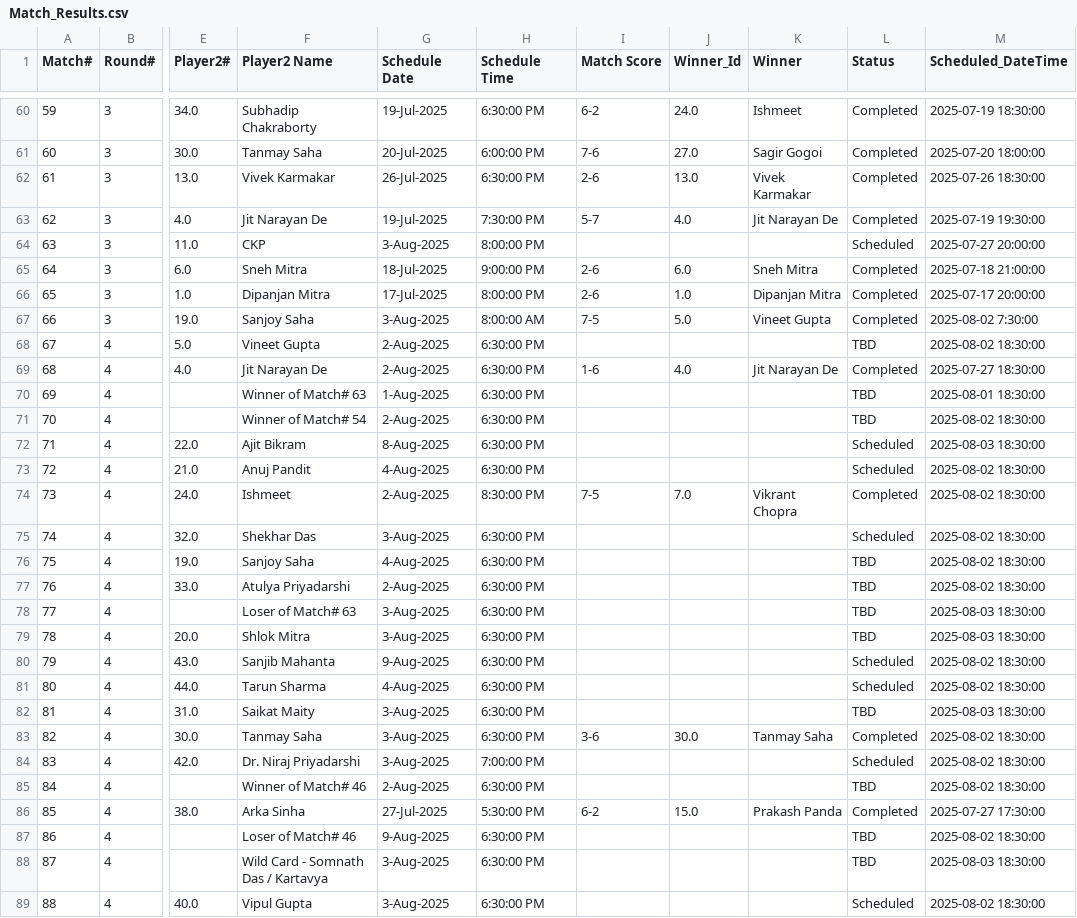
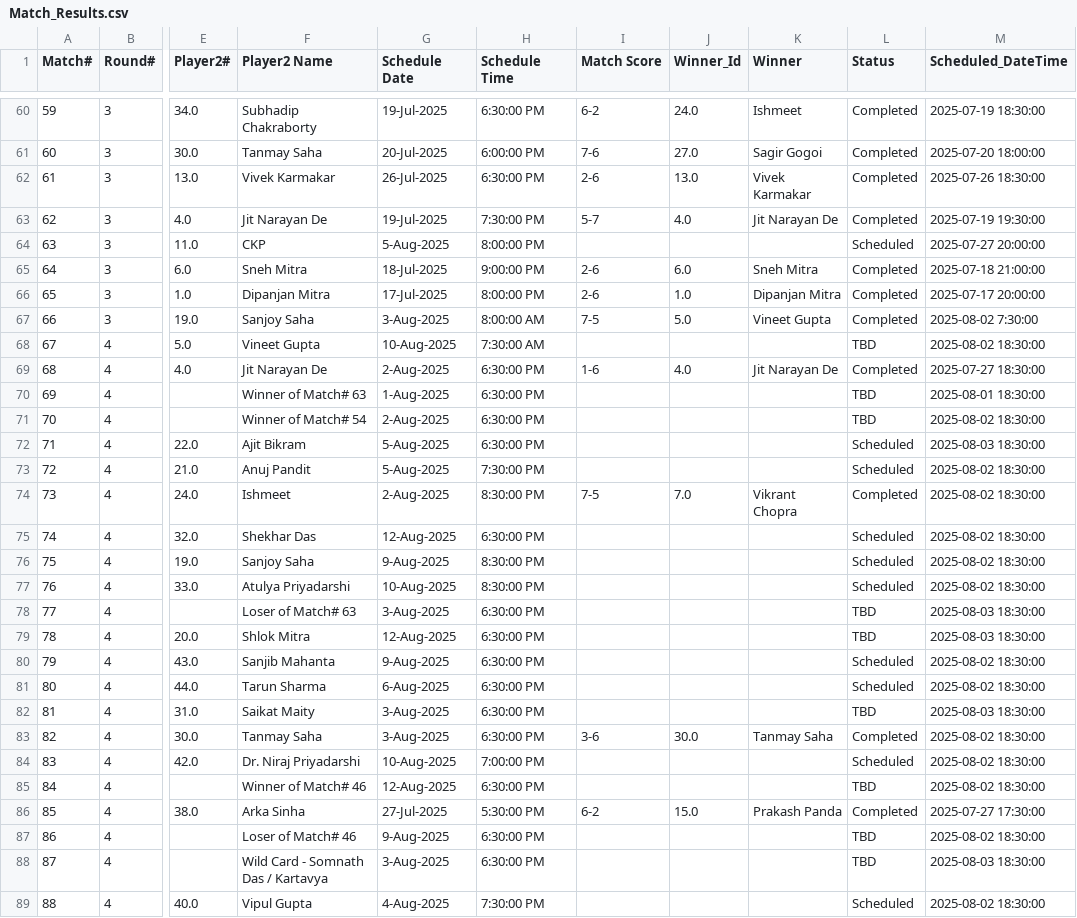
Before and after one commit to sjs1729/EGVOpen, a CSV file: Match_Results.csv, drawn as a sheet; only a part is shown, gaps mark what is left out; the diff covers the shown part only; the diff names each change by its address in the sheet, - before the commit and + after, or states it on an @@ line.

Commit message:
Add files via upload

```diff
--- a/Match_Results.csv
+++ b/Match_Results.csv
-G64 (Schedule Date): 3-Aug-2025
+G64 (Schedule Date): 5-Aug-2025
-G68 (Schedule Date): 2-Aug-2025
+G68 (Schedule Date): 10-Aug-2025
-H68 (Schedule Time): 6:30:00 PM
+H68 (Schedule Time): 7:30:00 AM
-G72 (Schedule Date): 8-Aug-2025
+G72 (Schedule Date): 5-Aug-2025
-G73 (Schedule Date): 4-Aug-2025
+G73 (Schedule Date): 5-Aug-2025
-H73 (Schedule Time): 6:30:00 PM
+H73 (Schedule Time): 7:30:00 PM
-G75 (Schedule Date): 3-Aug-2025
+G75 (Schedule Date): 12-Aug-2025
-G76 (Schedule Date): 4-Aug-2025
+G76 (Schedule Date): 9-Aug-2025
-H76:H77 (Schedule Time): 6:30:00 PM
+H76:H77 (Schedule Time): 8:30:00 PM
-L76:L77 (Status): TBD
+L76:L77 (Status): Scheduled
-G77 (Schedule Date): 2-Aug-2025
+G77 (Schedule Date): 10-Aug-2025
-G79 (Schedule Date): 3-Aug-2025
+G79 (Schedule Date): 12-Aug-2025
-G81 (Schedule Date): 4-Aug-2025
+G81 (Schedule Date): 6-Aug-2025
-G84 (Schedule Date): 3-Aug-2025
+G84 (Schedule Date): 10-Aug-2025
-G85 (Schedule Date): 2-Aug-2025
+G85 (Schedule Date): 12-Aug-2025
-G89 (Schedule Date): 3-Aug-2025
+G89 (Schedule Date): 4-Aug-2025
-H89 (Schedule Time): 6:30:00 PM
+H89 (Schedule Time): 7:30:00 PM
```
Also changed, not shown: 8 edited cells elsewhere in this file.
